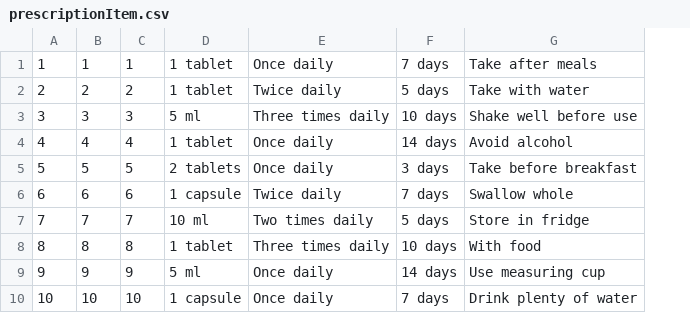
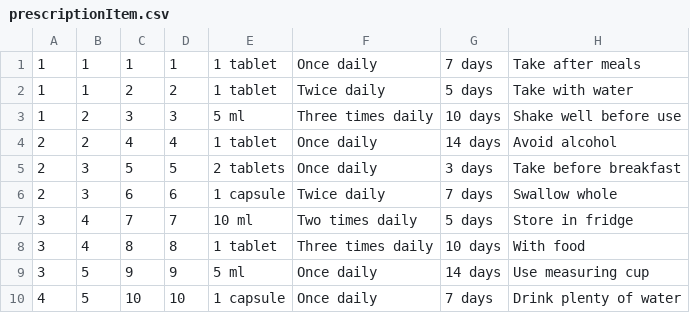
Before and after one commit to KarloDP/webdev_prescription, a CSV file: csv files (do not reference in code)/prescriptionItem.csv, drawn as a sheet; the diff names each change by its address in the sheet, - before the commit and + after, or states it on an @@ line.

Commit message:
reconfigured csv file for database to include a column for the doctors ID

```diff
--- a/csv files (do not reference in code)/prescriptionItem.csv
+++ b/csv files (do not reference in code)/prescriptionItem.csv
+column B, rows 1-10: 1 | 1 | 2 | 2 | 3 | 3 | 4 | 4 | 5 | 5
-A2: 2
+A2: 1
-A3: 3
+A3: 1
-A4: 4
+A4: 2
-A5: 5
+A5: 2
-A6: 6
+A6: 2
-A7: 7
+A7: 3
-A8: 8
+A8: 3
-A9: 9
+A9: 3
-A10: 10
+A10: 4
```
